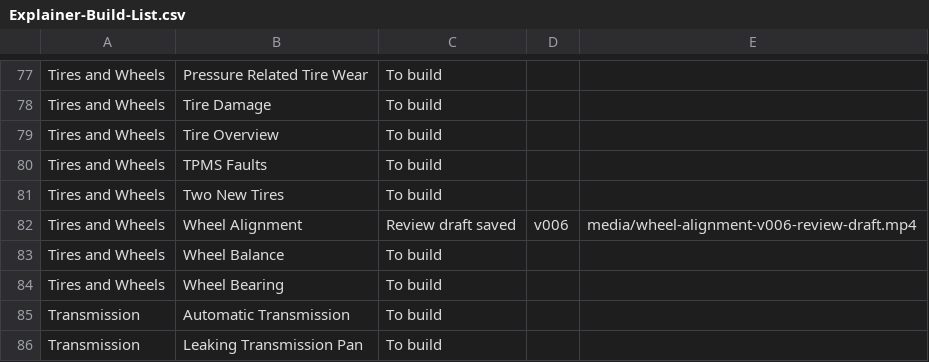
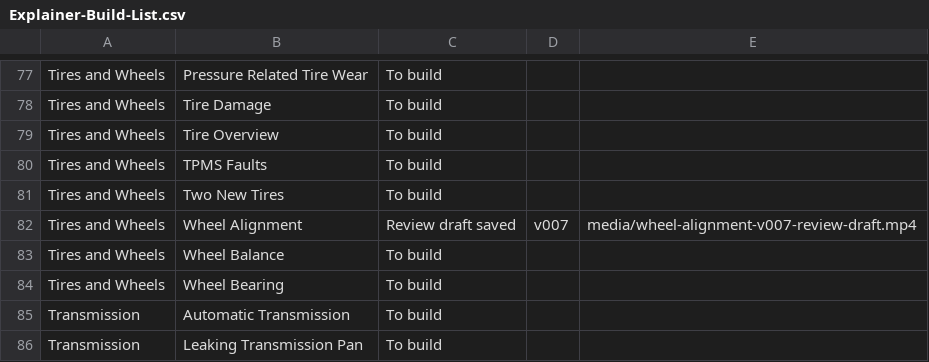
Before and after one commit to thomasuzda/tsmg-repair-videos, a CSV file: docs/Explainer-Build-List.csv, drawn as a sheet; only a part is shown, gaps mark what is left out.

Commit message:
Update Alignment draft with direct right-front approach and cabin context

```diff
--- a/docs/Explainer-Build-List.csv
+++ b/docs/Explainer-Build-List.csv
@@ -81,3 +81,3 @@ Tires and Wheels,TPMS Faults,To build,,
 Tires and Wheels,Two New Tires,To build,,
-Tires and Wheels,Wheel Alignment,Review draft saved,v006,media/wheel-alignment-v006-review-draft.mp4
+Tires and Wheels,Wheel Alignment,Review draft saved,v007,media/wheel-alignment-v007-review-draft.mp4
 Tires and Wheels,Wheel Balance,To build,,
```
Also changed, not shown: 5 other files.
